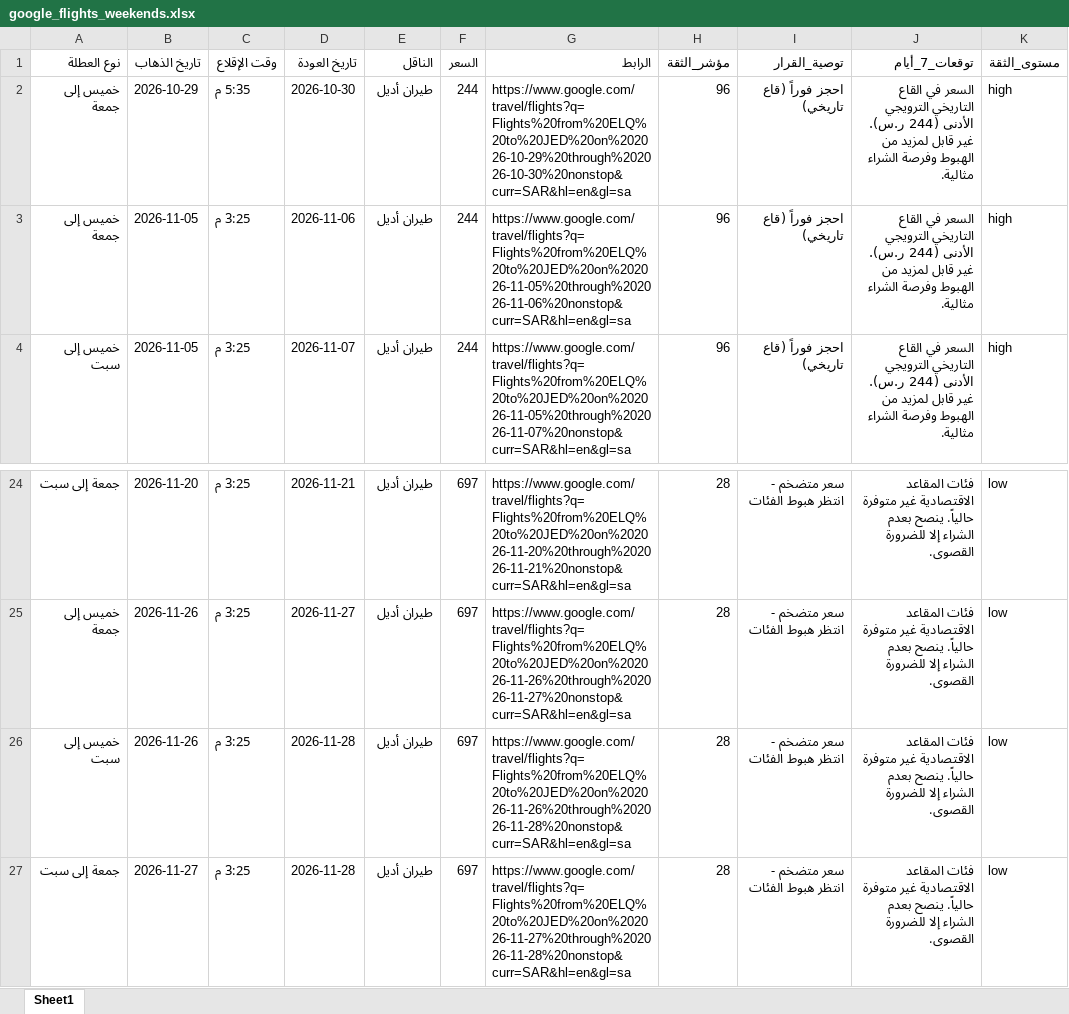
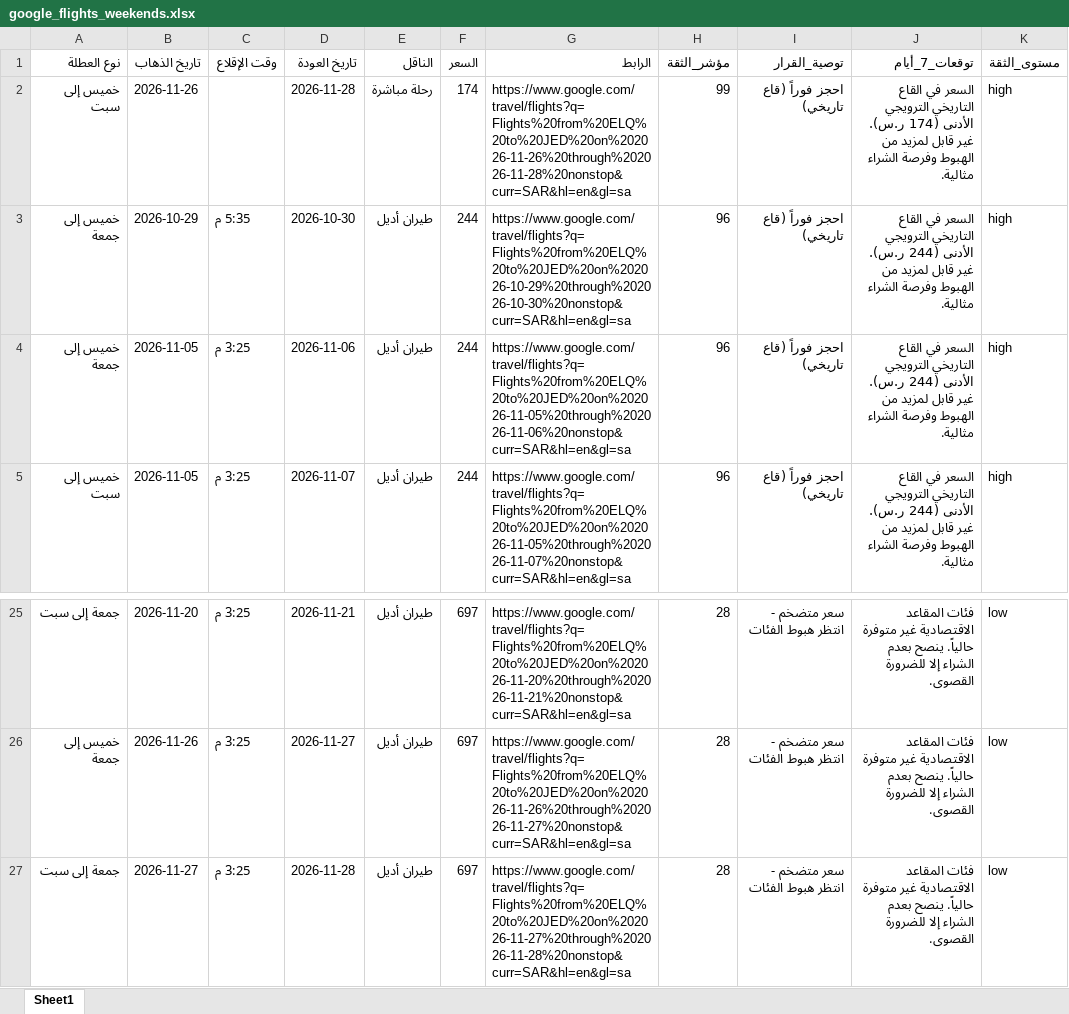
Before and after one commit to hysgerr2020/qassim-flight-radar, an Excel workbook: google_flights_weekends.xlsx, sheet Sheet1, drawn as a sheet; only a part is shown, gaps mark what is left out; values as stored, in another font and other column widths than the file's, no borders; removed rows and columns are numbered as before the commit, all else as after; the diff names each change by its address in the sheet, - before the commit and + after, or states it on an @@ line.

```diff
--- a/google_flights_weekends.xlsx (sheet Sheet1)
+++ b/google_flights_weekends.xlsx (sheet Sheet1)
+row 2: خميس إلى سبت | 2026-11-26 |  | 2026-11-28 | رحلة مباشرة | 174 | https://www.google.com/travel/flights?q=Flights%20from%20ELQ%20to%20JED%20on%202026-11-26%20through%202026-11-28%20nonstop&curr=SAR&hl=en&gl=sa | 99 | احجز فوراً (قاع تاريخي) | السعر في القاع التاريخي الترويجي الأدنى (174 ر.س). غير قابل لمزيد من الهبوط وفرصة الشراء مثالية. | high
-row 26: خميس إلى سبت | 2026-11-26 | 3:25 م | 2026-11-28 | طيران أديل | 697 | https://www.google.com/travel/flights?q=Flights%20from%20ELQ%20to%20JED%20on%202026-11-26%20through%202026-11-28%20nonstop&curr=SAR&hl=en&gl=sa | 28 | سعر متضخم - انتظر هبوط الفئات | فئات المقاعد الاقتصادية غير متوفرة حالياً. ينصح بعدم الشراء إلا للضرورة القصوى. | low
```
Also changed, not shown: 3 other files.
